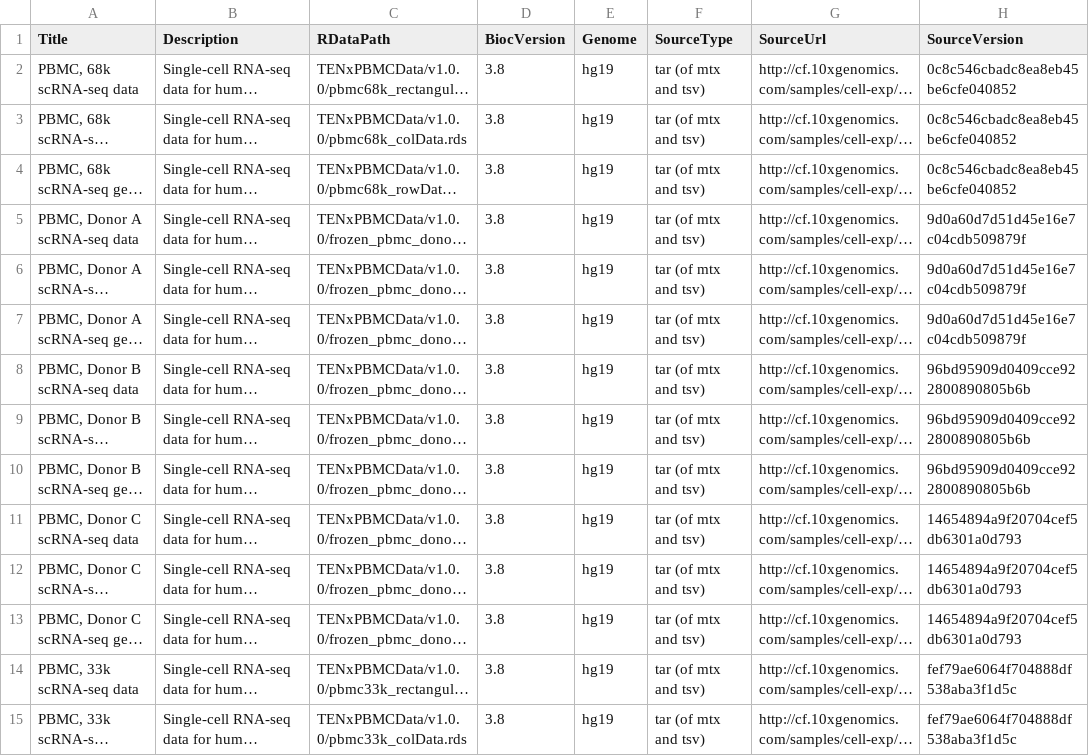
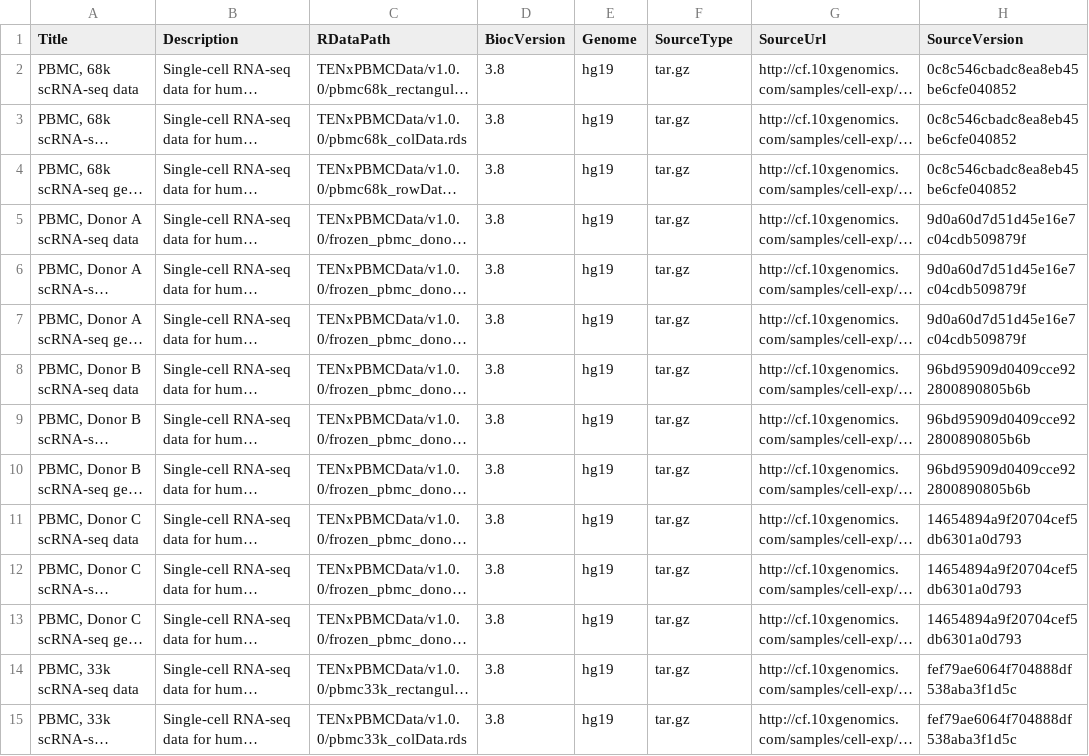
Before and after one commit to kasperdanielhansen/TENxPBMCData, a CSV file: inst/extdata/metadata.csv, drawn as a sheet; only a part is shown; long unchanged cells end in …; the diff covers the shown part only; the diff names each change by its address in the sheet, - before the commit and + after, or states it on an @@ line.

Commit message:
Update metadata.csv

```diff
--- a/inst/extdata/metadata.csv
+++ b/inst/extdata/metadata.csv
-F2:F15 (SourceType): tar (of mtx and tsv)
+F2:F15 (SourceType): tar.gz
```
Also changed, not shown: 16 edited cells elsewhere in this file.
